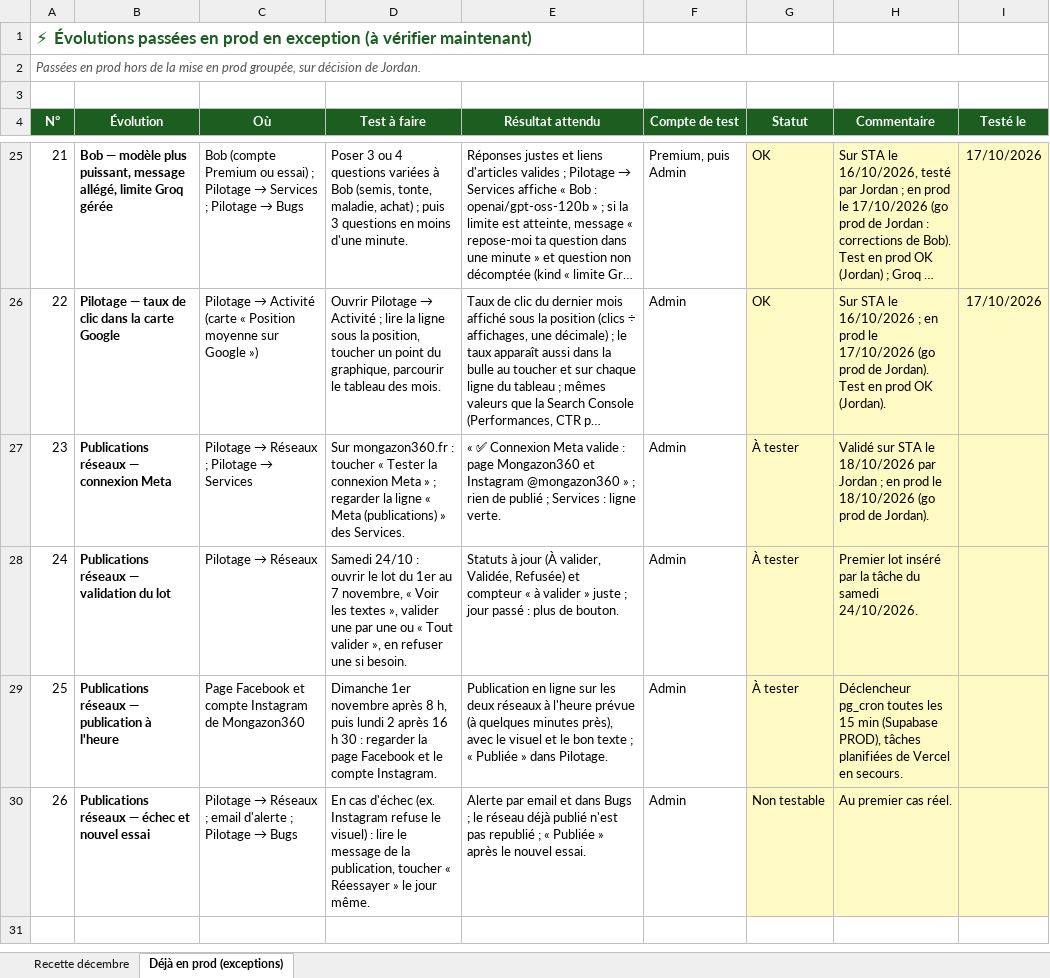
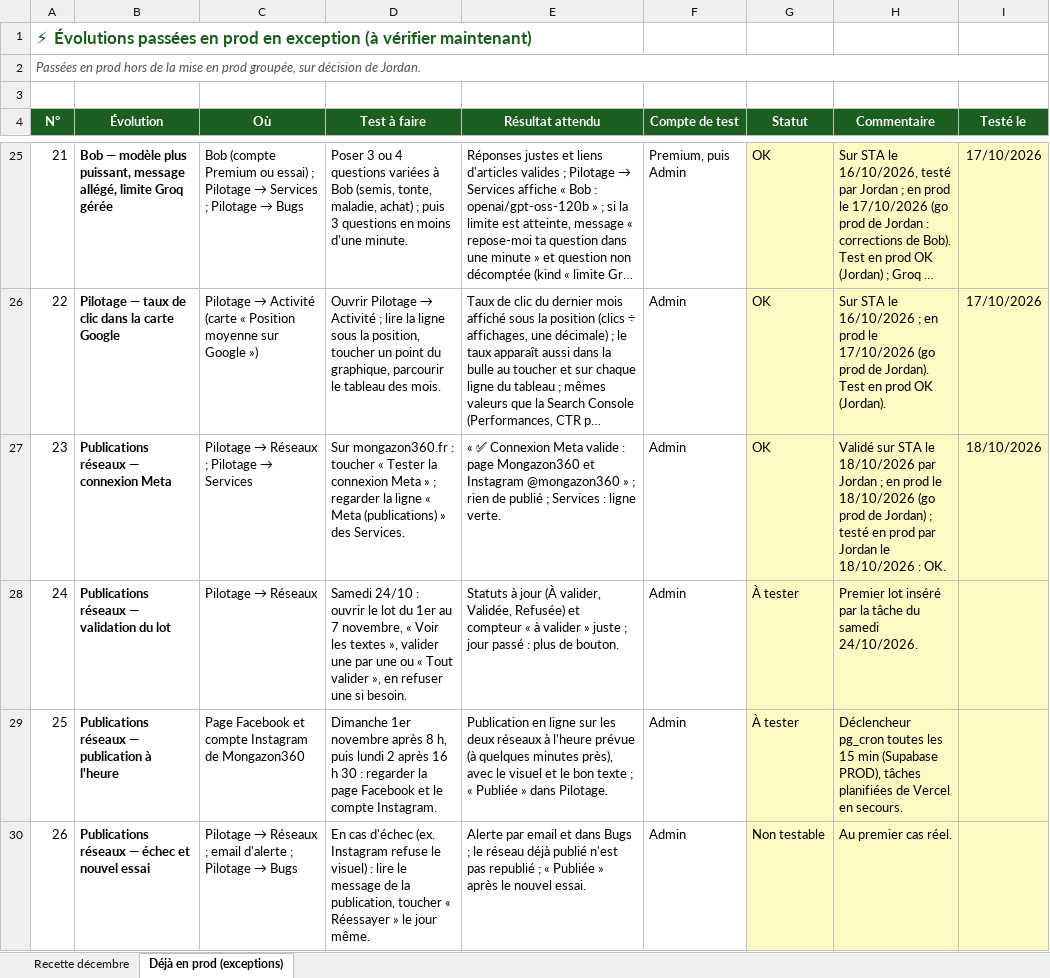
Before and after one commit to Joayilan68/greenkeeper, an Excel workbook: docs/recette/Recette_prod_decembre_2026.xlsx, sheet Déjà en prod (exceptions), drawn as a sheet; only a part is shown, gaps mark what is left out; long unchanged cells end in …; values as stored, in another font and other column widths than the file's, no borders; conditional formats not drawn; the diff names each change by its address in the sheet, - before the commit and + after, or states it on an @@ line.

```diff
--- a/docs/recette/Recette_prod_decembre_2026.xlsx (sheet Déjà en prod (exceptions))
+++ b/docs/recette/Recette_prod_decembre_2026.xlsx (sheet Déjà en prod (exceptions))
-G27 (Statut): À tester
+G27 (Statut): OK
-H27 (Commentaire): …prod de Jordan).
+H27 (Commentaire): …prod de Jordan) ; testé en prod par Jordan le 18/10/2026 : OK.
-I27 (Testé le): (empty)
+I27 (Testé le): 18/10/2026
```
Also changed, not shown: 1 other file.
